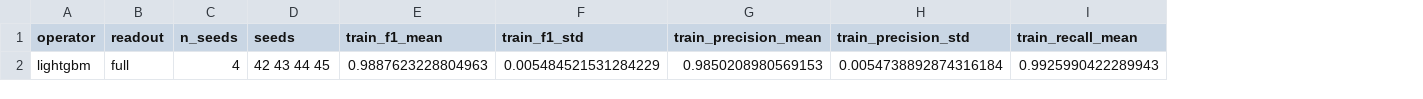
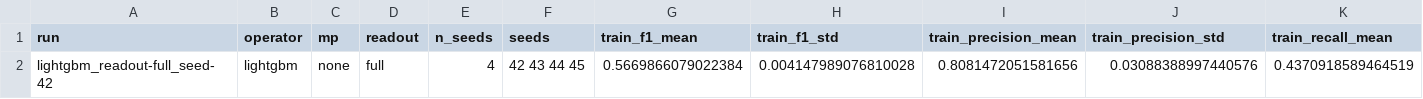
Before and after one commit to sandrokhizanishvili/gnn_for_fraudulent_patterns, a CSV file: Outputs/GBT/seed_summary_gbt.csv, drawn as a sheet; only a part is shown; removed rows and columns are numbered as before the commit, all else as after; rows hold the shown columns only; the diff names each change by its address in the sheet, - before the commit and + after, or states it on an @@ line.

```diff
--- a/Outputs/GBT/seed_summary_gbt.csv
+++ b/Outputs/GBT/seed_summary_gbt.csv
+column A (run), empty
+column C (mp), empty
-row 2: lightgbm | full | 4 | 42 43 44 45 | 0.9887623228804963 | 0.005484521531284229 | 0.9850208980569153 | 0.0054738892874316184 | 0.9925990422289943
+row 2: lightgbm_readout-full_seed-42 | lightgbm | none | full | 4 | 42 43 44 45 | 0.5669866079022384 | 0.004147989076810028 | 0.8081472051581656 | 0.03088388997440576 | 0.4370918589464519
```
Also changed, not shown: Outputs/GBT/lightgbm_readout-full_seed-42/history.csv, Outputs/GBT/lightgbm_readout-full_seed-43/history.csv, 38 other files.
